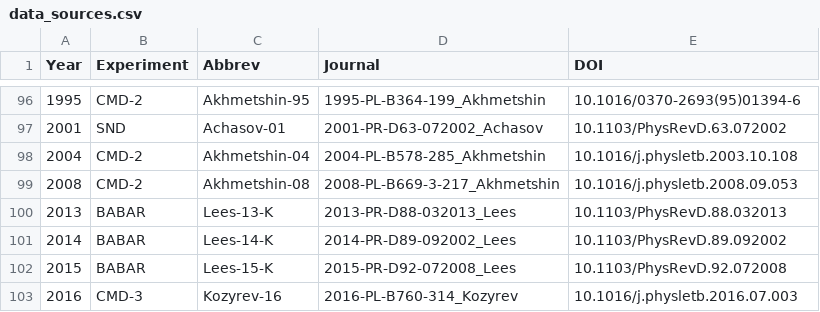
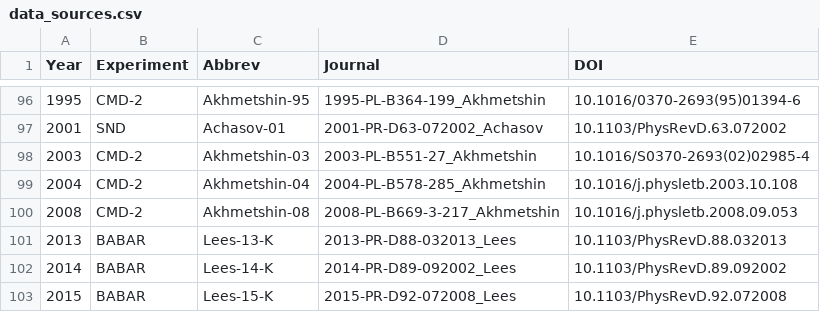
Before and after one commit to Mezek/datalock, a CSV file: src/data_sources.csv, drawn as a sheet; only a part is shown, gaps mark what is left out; the shorter side is filled out with more unchanged rows.

```diff
--- a/src/data_sources.csv
+++ b/src/data_sources.csv
@@ -97,2 +97,3 @@
 "2001","SND","Achasov-01","2001-PR-D63-072002_Achasov","10.1103/PhysRevD.63.072002"
+"2003","CMD-2","Akhmetshin-03","2003-PL-B551-27_Akhmetshin","10.1016/S0370-2693(02)02985-4"
 "2004","CMD-2","Akhmetshin-04","2004-PL-B578-285_Akhmetshin","10.1016/j.physletb.2003.10.108"
```
Also changed, not shown: kaons/dataCMD.csv, kaons/dataSND.csv, 1 other file.
